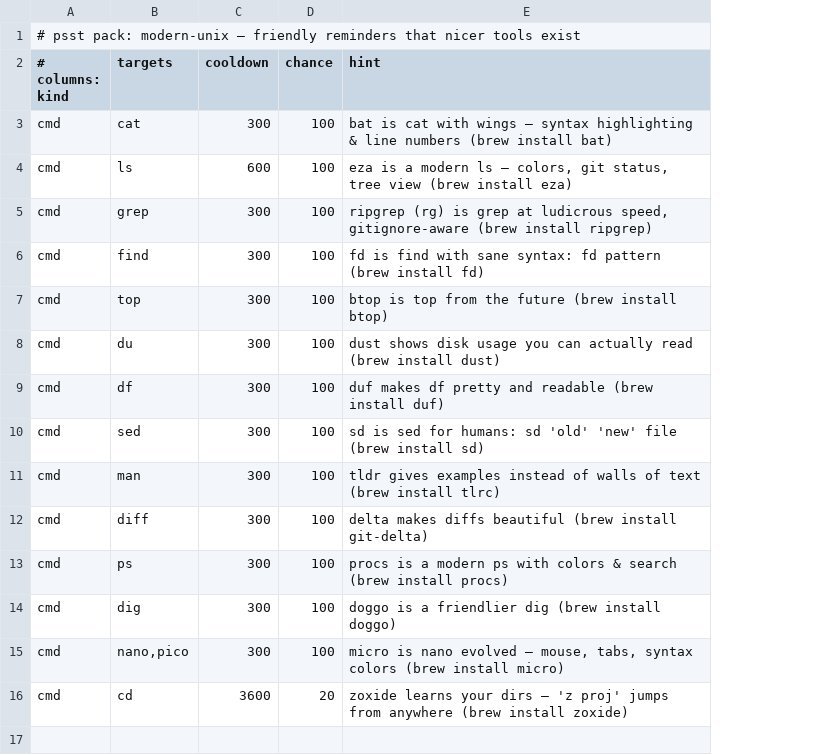
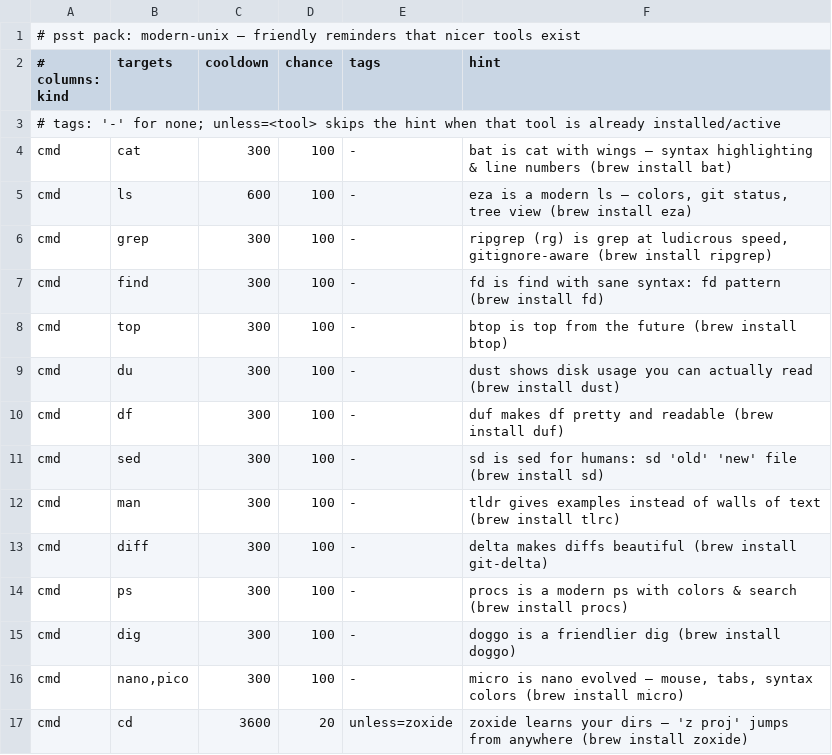
Before and after one commit to fire17/psst, a TSV file: packs/modern-unix.tsv, drawn as a sheet; addresses are those after the commit; the diff names each change by its address in the sheet, - before the commit and + after, or states it on an @@ line.

```diff
--- a/packs/modern-unix.tsv
+++ b/packs/modern-unix.tsv
+column E (tags), rows 4-17: - | - | - | - | - | - | - | - | - | - | - | - | - | unless=zoxide
+row 3: # tags: '-' for none; unless=<tool> skips the hint when that tool is already installed/active
```
Also changed, not shown: packs/git.tsv, packs/safety.tsv, 5 other files.
